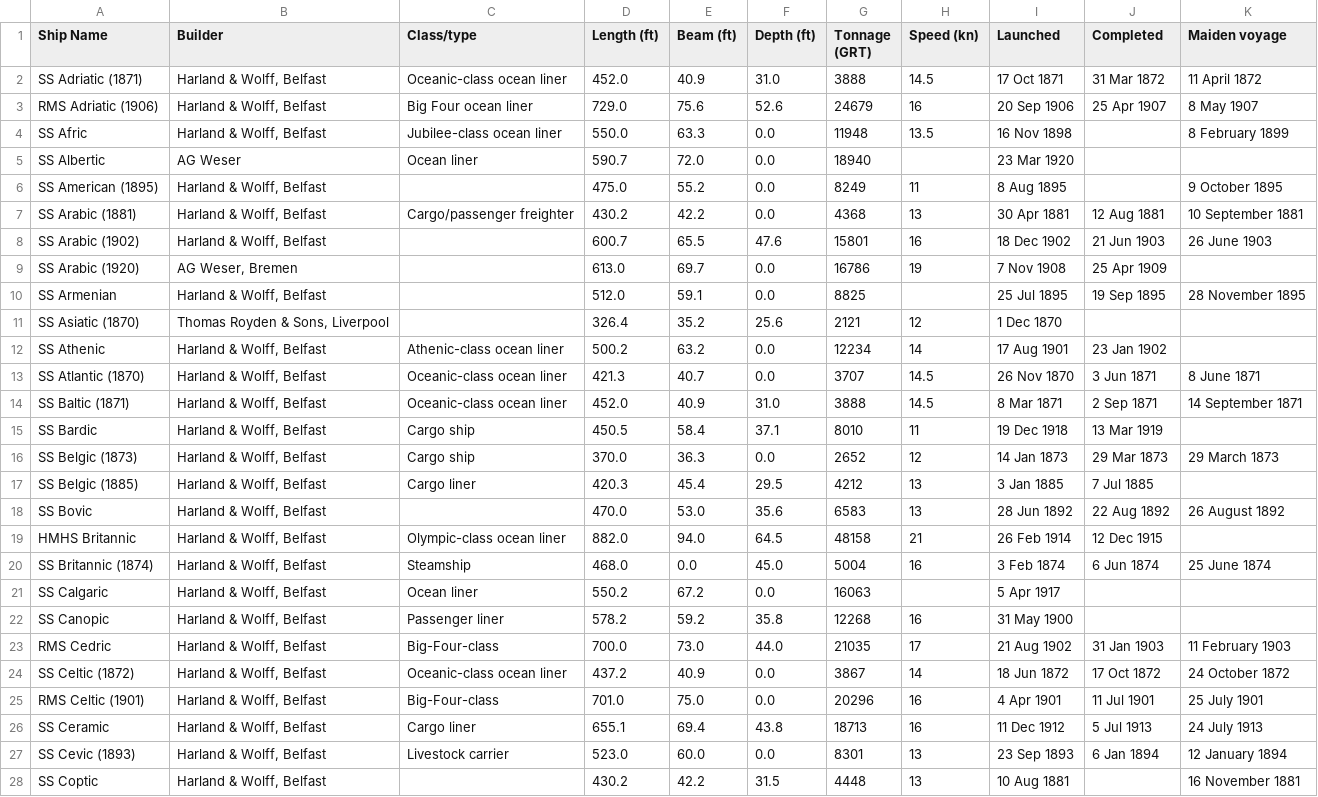
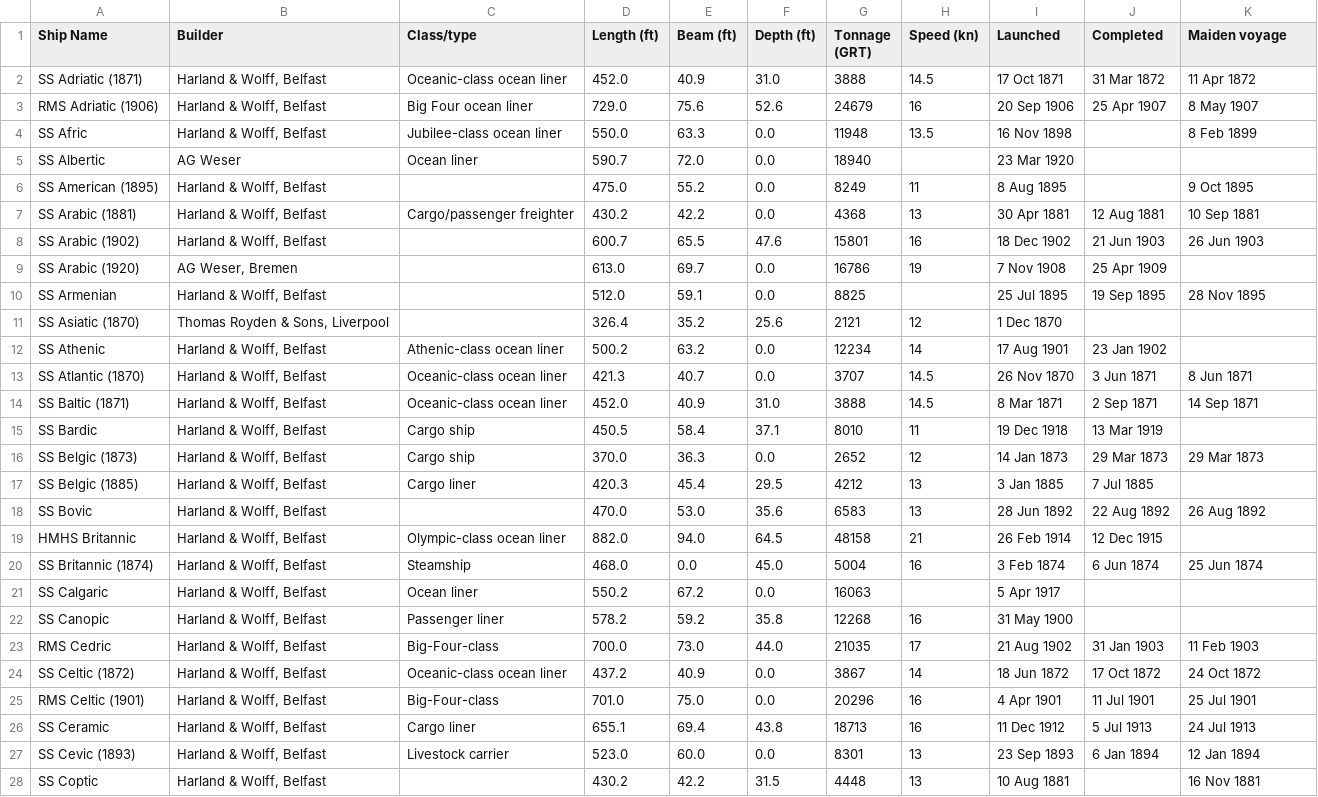
Before and after one commit to ghoye/ship_scraper, a CSV file: ships.csv, drawn as a sheet; only a part is shown; the diff covers the shown part only.

Commit message:
Updated CSV

```diff
--- a/ships.csv
+++ b/ships.csv
@@ -1,28 +1,28 @@
 Ship Name,Builder,Class/type,Length (ft),Beam (ft),Depth (ft),Tonnage (GRT),Speed (kn),Launched,Completed,Maiden voyage
-SS Adriatic (1871),"Harland & Wolff, Belfast",Oceanic-class ocean liner,452.0,40.9,31.0,3888,14.5,17 Oct 1871,31 Mar 1872,11 April 1872
+SS Adriatic (1871),"Harland & Wolff, Belfast",Oceanic-class ocean liner,452.0,40.9,31.0,3888,14.5,17 Oct 1871,31 Mar 1872,11 Apr 1872
 RMS Adriatic (1906),"Harland & Wolff, Belfast",Big Four ocean liner,729.0,75.6,52.6,24679,16,20 Sep 1906,25 Apr 1907,8 May 1907
-SS Afric,"Harland & Wolff, Belfast",Jubilee-class ocean liner,550.0,63.3,0.0,11948,13.5,16 Nov 1898,,8 February 1899
+SS Afric,"Harland & Wolff, Belfast",Jubilee-class ocean liner,550.0,63.3,0.0,11948,13.5,16 Nov 1898,,8 Feb 1899
 SS Albertic,AG Weser,Ocean liner,590.7,72.0,0.0,18940,,23 Mar 1920,,
-SS American (1895),"Harland & Wolff, Belfast",,475.0,55.2,0.0,8249,11,8 Aug 1895,,9 October 1895
-SS Arabic (1881),"Harland & Wolff, Belfast",Cargo/passenger freighter,430.2,42.2,0.0,4368,13,30 Apr 1881,12 Aug 1881,10 September 1881
-SS Arabic (1902),"Harland & Wolff, Belfast",,600.7,65.5,47.6,15801,16,18 Dec 1902,21 Jun 1903,26 June 1903
+SS American (1895),"Harland & Wolff, Belfast",,475.0,55.2,0.0,8249,11,8 Aug 1895,,9 Oct 1895
+SS Arabic (1881),"Harland & Wolff, Belfast",Cargo/passenger freighter,430.2,42.2,0.0,4368,13,30 Apr 1881,12 Aug 1881,10 Sep 1881
+SS Arabic (1902),"Harland & Wolff, Belfast",,600.7,65.5,47.6,15801,16,18 Dec 1902,21 Jun 1903,26 Jun 1903
 SS Arabic (1920),"AG Weser, Bremen",,613.0,69.7,0.0,16786,19,7 Nov 1908,25 Apr 1909,
-SS Armenian,"Harland & Wolff, Belfast",,512.0,59.1,0.0,8825,,25 Jul 1895,19 Sep 1895,28 November 1895
+SS Armenian,"Harland & Wolff, Belfast",,512.0,59.1,0.0,8825,,25 Jul 1895,19 Sep 1895,28 Nov 1895
 SS Asiatic (1870),"Thomas Royden & Sons, Liverpool",,326.4,35.2,25.6,2121,12,1 Dec 1870,,
 SS Athenic,"Harland & Wolff, Belfast",Athenic-class ocean liner,500.2,63.2,0.0,12234,14,17 Aug 1901,23 Jan 1902,
-SS Atlantic (1870),"Harland & Wolff, Belfast",Oceanic-class ocean liner,421.3,40.7,0.0,3707,14.5,26 Nov 1870,3 Jun 1871,8 June 1871
-SS Baltic (1871),"Harland & Wolff, Belfast",Oceanic-class ocean liner,452.0,40.9,31.0,3888,14.5,8 Mar 1871,2 Sep 1871,14 September 1871
+SS Atlantic (1870),"Harland & Wolff, Belfast",Oceanic-class ocean liner,421.3,40.7,0.0,3707,14.5,26 Nov 1870,3 Jun 1871,8 Jun 1871
+SS Baltic (1871),"Harland & Wolff, Belfast",Oceanic-class ocean liner,452.0,40.9,31.0,3888,14.5,8 Mar 1871,2 Sep 1871,14 Sep 1871
 SS Bardic,"Harland & Wolff, Belfast",Cargo ship,450.5,58.4,37.1,8010,11,19 Dec 1918,13 Mar 1919,
-SS Belgic (1873),"Harland & Wolff, Belfast",Cargo ship,370.0,36.3,0.0,2652,12,14 Jan 1873,29 Mar 1873,29 March 1873
+SS Belgic (1873),"Harland & Wolff, Belfast",Cargo ship,370.0,36.3,0.0,2652,12,14 Jan 1873,29 Mar 1873,29 Mar 1873
 SS Belgic (1885),"Harland & Wolff, Belfast",Cargo liner,420.3,45.4,29.5,4212,13,3 Jan 1885,7 Jul 1885,
-SS Bovic,"Harland & Wolff, Belfast",,470.0,53.0,35.6,6583,13,28 Jun 1892,22 Aug 1892,26 August 1892
+SS Bovic,"Harland & Wolff, Belfast",,470.0,53.0,35.6,6583,13,28 Jun 1892,22 Aug 1892,26 Aug 1892
 HMHS Britannic,"Harland & Wolff, Belfast",Olympic-class ocean liner,882.0,94.0,64.5,48158,21,26 Feb 1914,12 Dec 1915,
-SS Britannic (1874),"Harland & Wolff, Belfast",Steamship,468.0,0.0,45.0,5004,16,3 Feb 1874,6 Jun 1874,25 June 1874
+SS Britannic (1874),"Harland & Wolff, Belfast",Steamship,468.0,0.0,45.0,5004,16,3 Feb 1874,6 Jun 1874,25 Jun 1874
 SS Calgaric,"Harland & Wolff, Belfast",Ocean liner,550.2,67.2,0.0,16063,,5 Apr 1917,,
 SS Canopic,"Harland & Wolff, Belfast",Passenger liner,578.2,59.2,35.8,12268,16,31 May 1900,,
-RMS Cedric,"Harland & Wolff, Belfast",Big-Four-class,700.0,73.0,44.0,21035,17,21 Aug 1902,31 Jan 1903,11 February 1903
-SS Celtic (1872),"Harland & Wolff, Belfast",Oceanic-class ocean liner,437.2,40.9,0.0,3867,14,18 Jun 1872,17 Oct 1872,24 October 1872
-RMS Celtic (1901),"Harland & Wolff, Belfast",Big-Four-class,701.0,75.0,0.0,20296,16,4 Apr 1901,11 Jul 1901,25 July 1901
-SS Ceramic,"Harland & Wolff, Belfast",Cargo liner,655.1,69.4,43.8, 18713,16,11 Dec 1912,5 Jul 1913,24 July 1913
-SS Cevic (1893),"Harland & Wolff, Belfast",Livestock carrier,523.0,60.0,0.0,8301,13,23 Sep 1893,6 Jan 1894,12 January 1894
-SS Coptic,"Harland & Wolff, Belfast",,430.2,42.2,31.5,4448,13,10 Aug 1881,,16 November 1881
+RMS Cedric,"Harland & Wolff, Belfast",Big-Four-class,700.0,73.0,44.0,21035,17,21 Aug 1902,31 Jan 1903,11 Feb 1903
+SS Celtic (1872),"Harland & Wolff, Belfast",Oceanic-class ocean liner,437.2,40.9,0.0,3867,14,18 Jun 1872,17 Oct 1872,24 Oct 1872
+RMS Celtic (1901),"Harland & Wolff, Belfast",Big-Four-class,701.0,75.0,0.0,20296,16,4 Apr 1901,11 Jul 1901,25 Jul 1901
+SS Ceramic,"Harland & Wolff, Belfast",Cargo liner,655.1,69.4,43.8, 18713,16,11 Dec 1912,5 Jul 1913,24 Jul 1913
+SS Cevic (1893),"Harland & Wolff, Belfast",Livestock carrier,523.0,60.0,0.0,8301,13,23 Sep 1893,6 Jan 1894,12 Jan 1894
+SS Coptic,"Harland & Wolff, Belfast",,430.2,42.2,31.5,4448,13,10 Aug 1881,,16 Nov 1881
```
Also changed, not shown: 35 edited cells elsewhere in this file.
